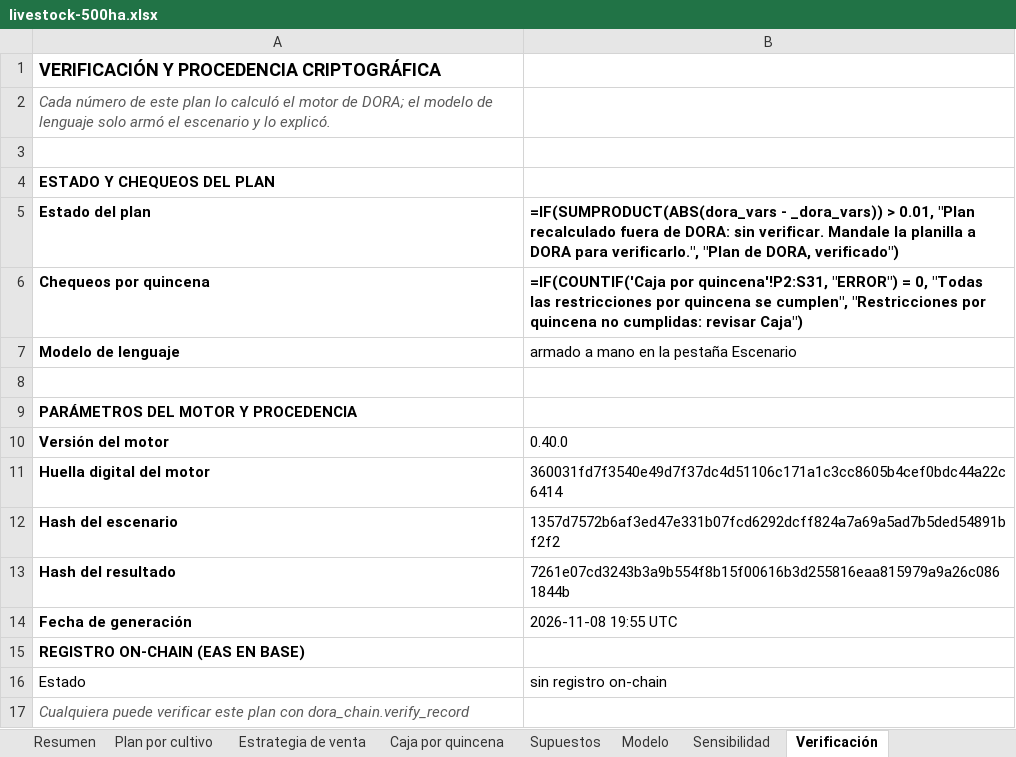
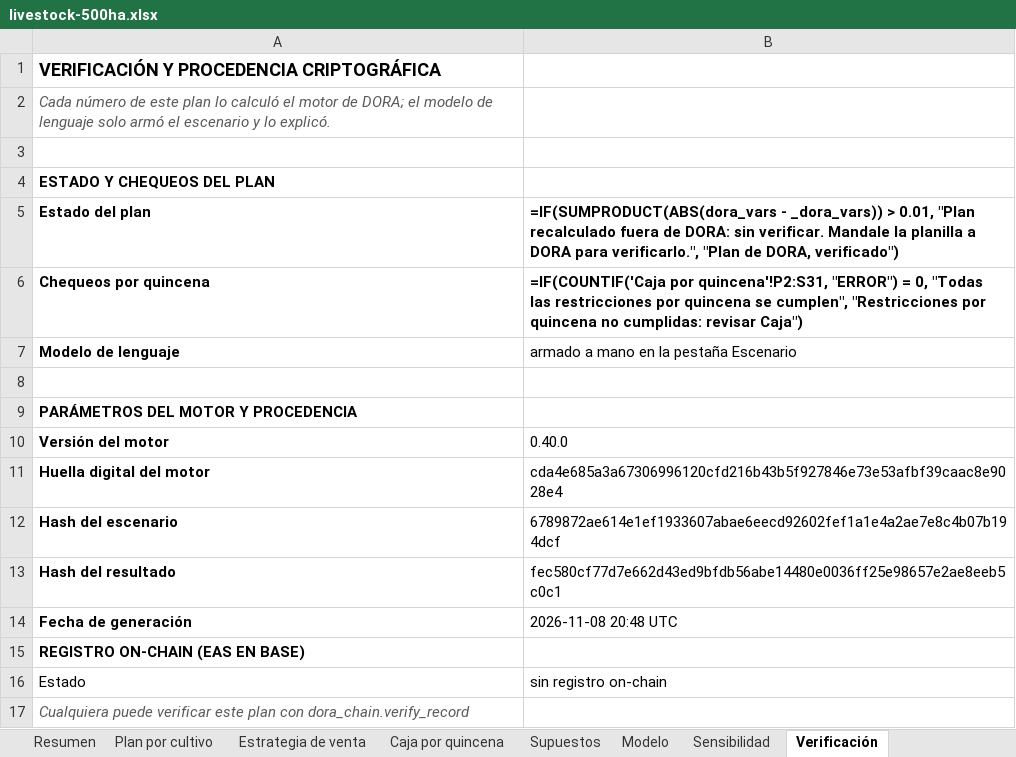
Before and after one commit to GuillermoSiaira/dora-farm-agent, an Excel workbook: docs/ejemplos/planillas/livestock-500ha.xlsx, sheet Verificación, drawn as a sheet; values as stored, in another font and other column widths than the file's, no borders; formulas without a stored value are shown as written; the diff names each change by its address in the sheet, - before the commit and + after, or states it on an @@ line.

```diff
--- a/docs/ejemplos/planillas/livestock-500ha.xlsx (sheet Verificación)
+++ b/docs/ejemplos/planillas/livestock-500ha.xlsx (sheet Verificación)
-B11: 360031fd7f3540e49d7f37dc4d51106c171a1c3cc8605b4cef0bdc44a22c6414
+B11: cda4e685a3a67306996120cfd216b43b5f927846e73e53afbf39caac8e9028e4
-B12: 1357d7572b6af3ed47e331b07fcd6292dcff824a7a69a5ad7b5ded54891bf2f2
+B12: 6789872ae614e1ef1933607abae6eecd92602fef1a1e4a2ae7e8c4b07b194dcf
-B13: 7261e07cd3243b3a9b554f8b15f00616b3d255816eaa815979a9a26c0861844b
+B13: fec580cf77d7e662d43ed9bfdb56abe14480e0036ff25e98657e2ae8eeb5c0c1
-B14: 2026-11-08 19:55 UTC
+B14: 2026-11-08 20:48 UTC
```
Also changed, not shown: sheet Resumen, docs/ejemplos/planillas/iowa-400ha.xlsx, docs/ejemplos/planillas/pampas-core-2000ha.xlsx, 6 other files.
